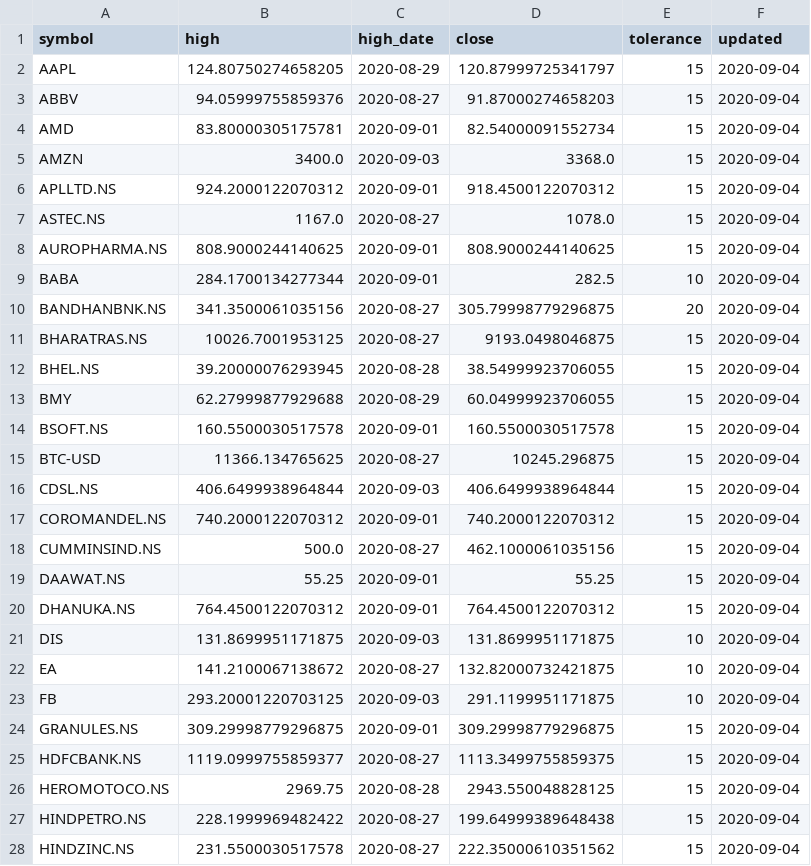
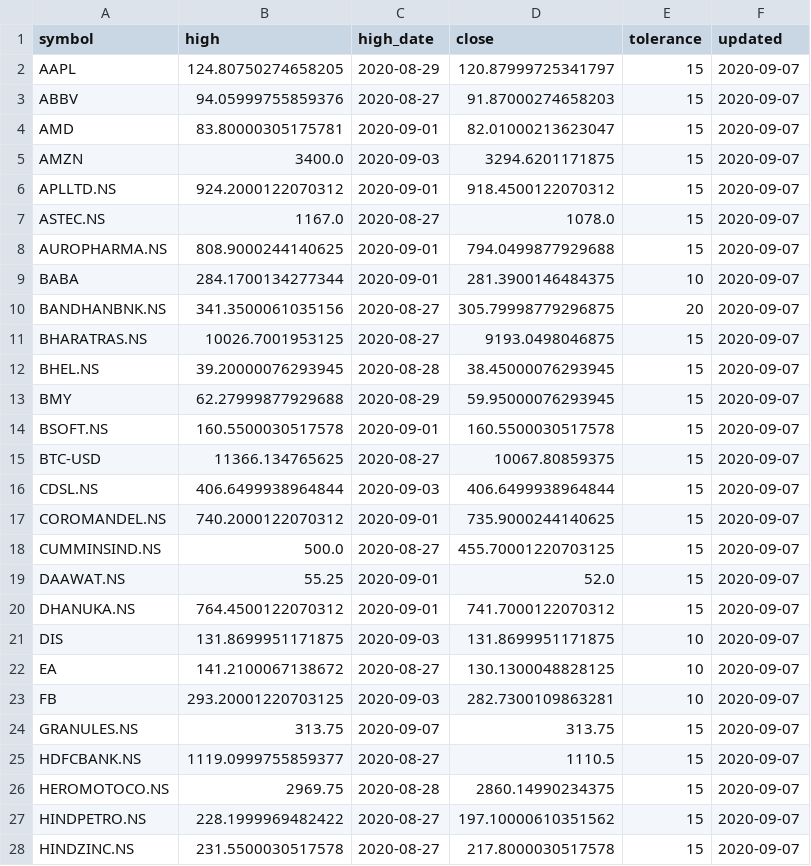
Before and after one commit to reachdk/StockTracker, a CSV file: data/yfin_data.csv, drawn as a sheet; only a part is shown; the diff covers the shown part only.

Commit message:
Data updated

```diff
--- a/data/yfin_data.csv
+++ b/data/yfin_data.csv
@@ -1,28 +1,28 @@
 symbol,high,high_date,close,tolerance,updated
-AAPL,124.80750274658205,2020-08-29,120.87999725341797,15,2020-09-04
-ABBV,94.05999755859376,2020-08-27,91.87000274658203,15,2020-09-04
-AMD,83.80000305175781,2020-09-01,82.54000091552734,15,2020-09-04
-AMZN,3400.0,2020-09-03,3368.0,15,2020-09-04
-APLLTD.NS,924.2000122070312,2020-09-01,918.4500122070312,15,2020-09-04
-ASTEC.NS,1167.0,2020-08-27,1078.0,15,2020-09-04
-AUROPHARMA.NS,808.9000244140625,2020-09-01,808.9000244140625,15,2020-09-04
-BABA,284.1700134277344,2020-09-01,282.5,10,2020-09-04
-BANDHANBNK.NS,341.3500061035156,2020-08-27,305.79998779296875,20,2020-09-04
-BHARATRAS.NS,10026.7001953125,2020-08-27,9193.0498046875,15,2020-09-04
-BHEL.NS,39.20000076293945,2020-08-28,38.54999923706055,15,2020-09-04
-BMY,62.27999877929688,2020-08-29,60.04999923706055,15,2020-09-04
-BSOFT.NS,160.5500030517578,2020-09-01,160.5500030517578,15,2020-09-04
-BTC-USD,11366.134765625,2020-08-27,10245.296875,15,2020-09-04
-CDSL.NS,406.6499938964844,2020-09-03,406.6499938964844,15,2020-09-04
-COROMANDEL.NS,740.2000122070312,2020-09-01,740.2000122070312,15,2020-09-04
-CUMMINSIND.NS,500.0,2020-08-27,462.1000061035156,15,2020-09-04
-DAAWAT.NS,55.25,2020-09-01,55.25,15,2020-09-04
-DHANUKA.NS,764.4500122070312,2020-09-01,764.4500122070312,15,2020-09-04
-DIS,131.8699951171875,2020-09-03,131.8699951171875,10,2020-09-04
-EA,141.2100067138672,2020-08-27,132.82000732421875,10,2020-09-04
-FB,293.20001220703125,2020-09-03,291.1199951171875,10,2020-09-04
-GRANULES.NS,309.29998779296875,2020-09-01,309.29998779296875,15,2020-09-04
-HDFCBANK.NS,1119.0999755859377,2020-08-27,1113.3499755859375,15,2020-09-04
-HEROMOTOCO.NS,2969.75,2020-08-28,2943.550048828125,15,2020-09-04
-HINDPETRO.NS,228.1999969482422,2020-08-27,199.64999389648438,15,2020-09-04
-HINDZINC.NS,231.5500030517578,2020-08-27,222.35000610351562,15,2020-09-04
+AAPL,124.80750274658205,2020-08-29,120.87999725341797,15,2020-09-07
+ABBV,94.05999755859376,2020-08-27,91.87000274658203,15,2020-09-07
+AMD,83.80000305175781,2020-09-01,82.01000213623047,15,2020-09-07
+AMZN,3400.0,2020-09-03,3294.6201171875,15,2020-09-07
+APLLTD.NS,924.2000122070312,2020-09-01,918.4500122070312,15,2020-09-07
+ASTEC.NS,1167.0,2020-08-27,1078.0,15,2020-09-07
+AUROPHARMA.NS,808.9000244140625,2020-09-01,794.0499877929688,15,2020-09-07
+BABA,284.1700134277344,2020-09-01,281.3900146484375,10,2020-09-07
+BANDHANBNK.NS,341.3500061035156,2020-08-27,305.79998779296875,20,2020-09-07
+BHARATRAS.NS,10026.7001953125,2020-08-27,9193.0498046875,15,2020-09-07
+BHEL.NS,39.20000076293945,2020-08-28,38.45000076293945,15,2020-09-07
+BMY,62.27999877929688,2020-08-29,59.95000076293945,15,2020-09-07
+BSOFT.NS,160.5500030517578,2020-09-01,160.5500030517578,15,2020-09-07
+BTC-USD,11366.134765625,2020-08-27,10067.80859375,15,2020-09-07
+CDSL.NS,406.6499938964844,2020-09-03,406.6499938964844,15,2020-09-07
+COROMANDEL.NS,740.2000122070312,2020-09-01,735.9000244140625,15,2020-09-07
+CUMMINSIND.NS,500.0,2020-08-27,455.70001220703125,15,2020-09-07
+DAAWAT.NS,55.25,2020-09-01,52.0,15,2020-09-07
+DHANUKA.NS,764.4500122070312,2020-09-01,741.7000122070312,15,2020-09-07
+DIS,131.8699951171875,2020-09-03,131.8699951171875,10,2020-09-07
+EA,141.2100067138672,2020-08-27,130.1300048828125,10,2020-09-07
+FB,293.20001220703125,2020-09-03,282.7300109863281,10,2020-09-07
+GRANULES.NS,313.75,2020-09-07,313.75,15,2020-09-07
+HDFCBANK.NS,1119.0999755859377,2020-08-27,1110.5,15,2020-09-07
+HEROMOTOCO.NS,2969.75,2020-08-28,2860.14990234375,15,2020-09-07
+HINDPETRO.NS,228.1999969482422,2020-08-27,197.10000610351562,15,2020-09-07
+HINDZINC.NS,231.5500030517578,2020-08-27,217.8000030517578,15,2020-09-07
```
Also changed, not shown: 46 edited cells elsewhere in this file.
